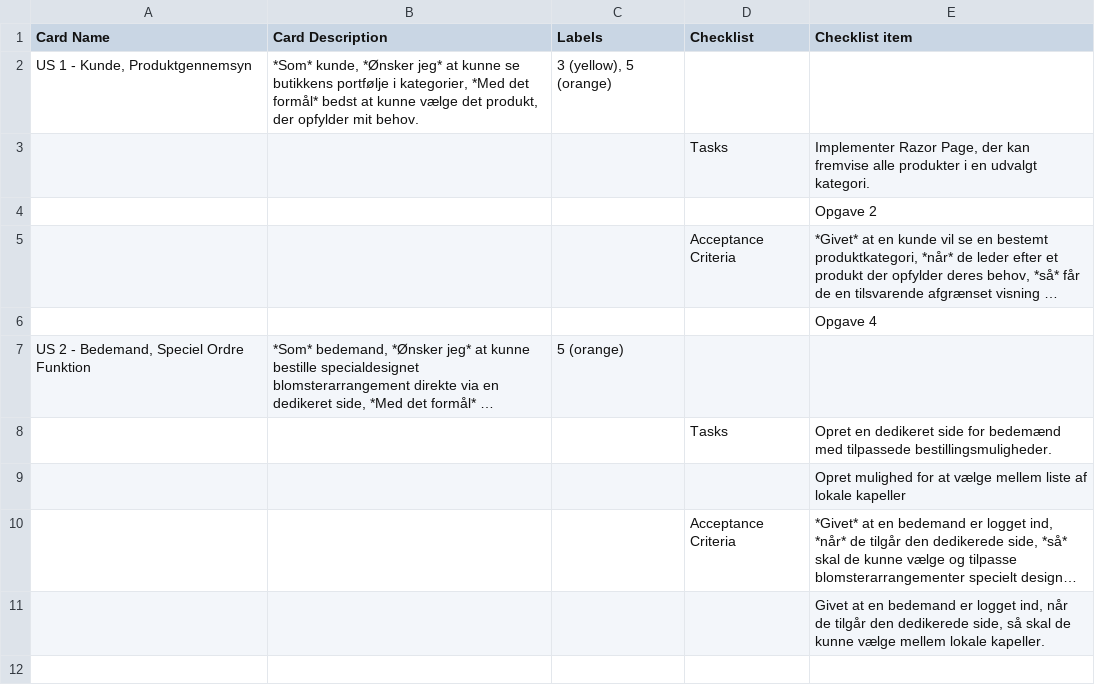
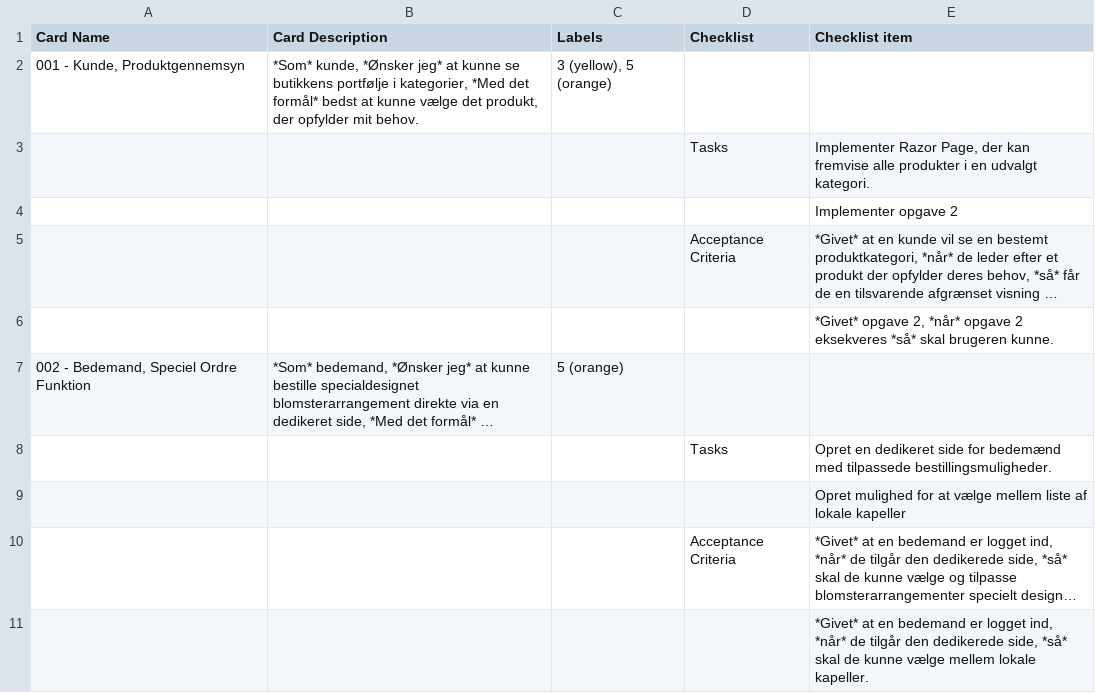
Before and after one commit to Cal-ly/TrelloConverter, a CSV file: TemplateFiles/2US_import_to_trello.csv, drawn as a sheet; long unchanged cells end in …; the diff names each change by its address in the sheet, - before the commit and + after, or states it on an @@ line.

```diff
--- a/TemplateFiles/2US_import_to_trello.csv
+++ b/TemplateFiles/2US_import_to_trello.csv
-A2 (Card Name): US 1 - Kunde, Produktgennemsyn
+A2 (Card Name): 001 - Kunde, Produktgennemsyn
-E4 (Checklist item): Opgave 2
+E4 (Checklist item): Implementer opgave 2
-E6 (Checklist item): Opgave 4
+E6 (Checklist item): *Givet* opgave 2, *når* opgave 2 eksekveres *så* skal brugeren kunne.
-A7 (Card Name): US 2 - Bedemand, Speciel Ordre Funktion
+A7 (Card Name): 002 - Bedemand, Speciel Ordre Funktion
-E11 (Checklist item): Givet at en bedemand er logget ind, når de tilgår den dedikerede side, så skal de…
+E11 (Checklist item): *Givet* at en bedemand er logget ind, *når* de tilgår den dedikerede side, *så* skal de…
```
Also changed, not shown: 6 other files.
